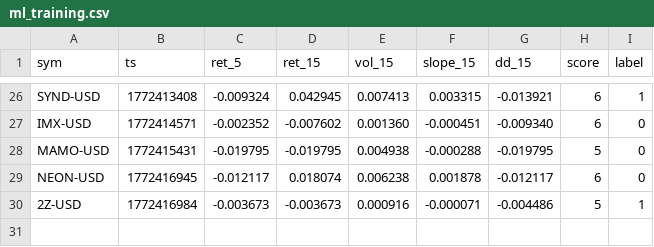
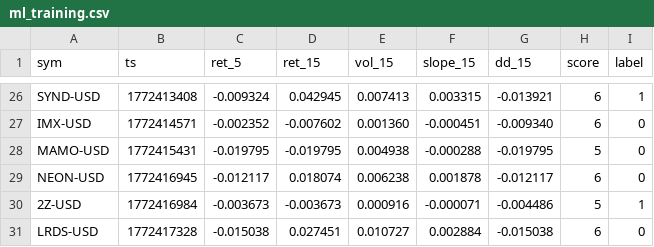
Before and after one commit to joshuadobbs056-ctrl/coin-sniper-data, a CSV file: ml_training.csv, drawn as a sheet; only a part is shown, gaps mark what is left out.

Commit message:
update ml_training.csv

```diff
--- a/ml_training.csv
+++ b/ml_training.csv
@@ -30 +30,2 @@ NEON-USD,1772416945,-0.012117,0.018074,0.006238,0.001878,-0.012117,6,0
 2Z-USD,1772416984,-0.003673,-0.003673,0.000916,-0.000071,-0.004486,5,1
+LRDS-USD,1772417328,-0.015038,0.027451,0.010727,0.002884,-0.015038,6,0
```
